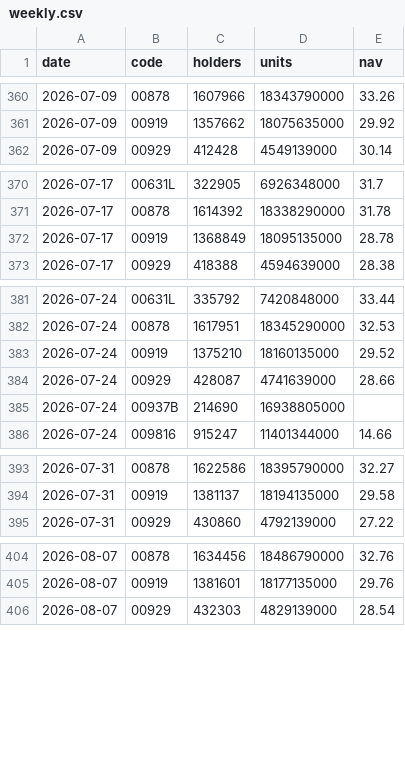
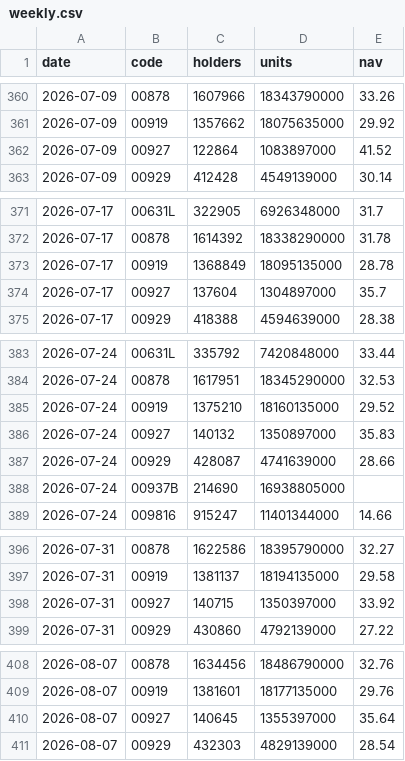
Before and after one commit to jey2204-creator/etf, a CSV file: data/weekly.csv, drawn as a sheet; only a part is shown, gaps mark what is left out; the diff covers the shown part only.

```diff
--- a/data/weekly.csv
+++ b/data/weekly.csv
@@ -361,2 +361,3 @@ date,code,holders,units,nav
 2026-07-09,00919,1357662,18075635000,29.92
+2026-07-09,00927,122864,1083897000,41.52
 2026-07-09,00929,412428,4549139000,30.14
@@ -372,2 +373,3 @@ date,code,holders,units,nav
 2026-07-17,00919,1368849,18095135000,28.78
+2026-07-17,00927,137604,1304897000,35.7
 2026-07-17,00929,418388,4594639000,28.38
@@ -383,2 +385,3 @@ date,code,holders,units,nav
 2026-07-24,00919,1375210,18160135000,29.52
+2026-07-24,00927,140132,1350897000,35.83
 2026-07-24,00929,428087,4741639000,28.66
@@ -394,2 +397,3 @@ date,code,holders,units,nav
 2026-07-31,00919,1381137,18194135000,29.58
+2026-07-31,00927,140715,1350397000,33.92
 2026-07-31,00929,430860,4792139000,27.22
@@ -405,2 +409,3 @@ date,code,holders,units,nav
 2026-08-07,00919,1381601,18177135000,29.76
+2026-08-07,00927,140645,1355397000,35.64
 2026-08-07,00929,432303,4829139000,28.54
```
Also changed, not shown: 9 added rows elsewhere in this file, data/history.csv, 3 other files.
